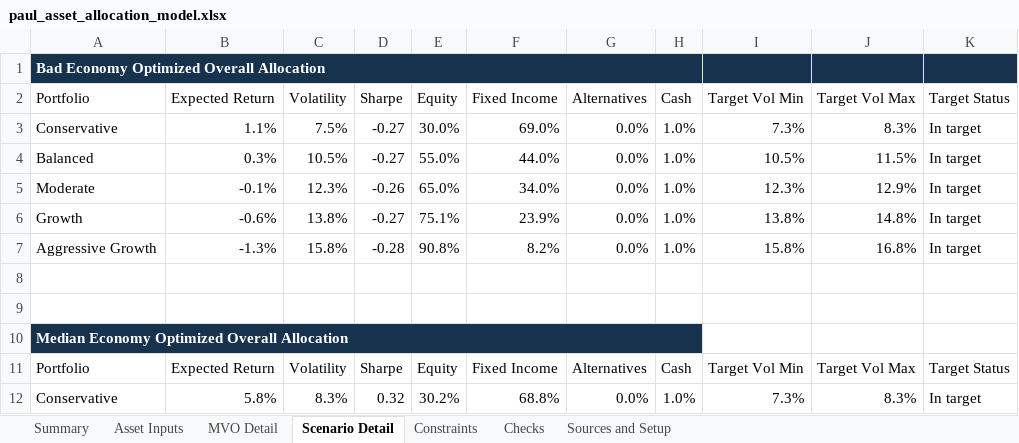
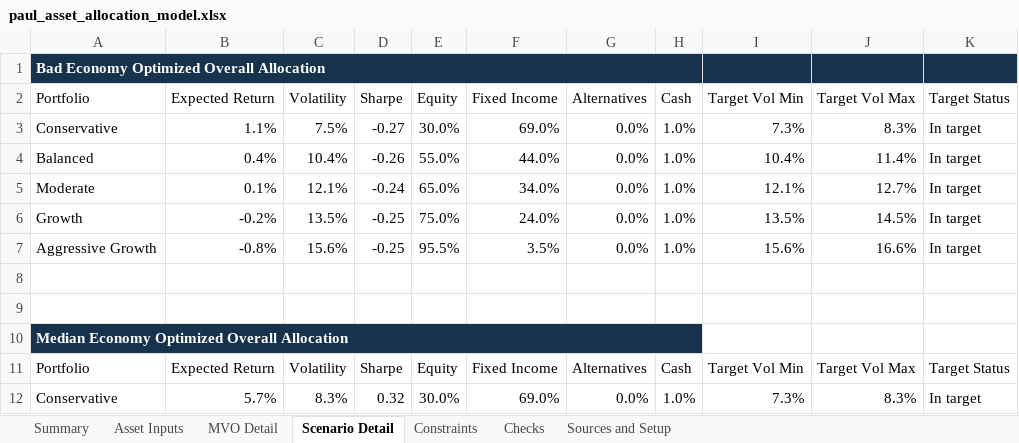
Before and after one commit to heathclevenger/Asset-Allocation, an Excel workbook: outputs/paul_asset_allocation_model.xlsx, sheet Scenario Detail, drawn as a sheet; only a part is shown; values as stored, in another font and other column widths than the file's, no borders; the diff covers the shown part only; the diff names each change by its address in the sheet, - before the commit and + after, or states it on an @@ line.

```diff
--- a/outputs/paul_asset_allocation_model.xlsx (sheet Scenario Detail)
+++ b/outputs/paul_asset_allocation_model.xlsx (sheet Scenario Detail)
-B4 (Expected Return): 0.3%
+B4 (Expected Return): 0.4%
-C4 (Volatility): 10.5%
+C4 (Volatility): 10.4%
-D4 (Sharpe): -0.27
+D4 (Sharpe): -0.26
-I4 (Target Vol Min): 10.5%
+I4 (Target Vol Min): 10.4%
-J4 (Target Vol Max): 11.5%
+J4 (Target Vol Max): 11.4%
-B5 (Expected Return): -0.1%
+B5 (Expected Return): 0.1%
-C5 (Volatility): 12.3%
+C5 (Volatility): 12.1%
-D5 (Sharpe): -0.26
+D5 (Sharpe): -0.24
-I5 (Target Vol Min): 12.3%
+I5 (Target Vol Min): 12.1%
-J5 (Target Vol Max): 12.9%
+J5 (Target Vol Max): 12.7%
-B6 (Expected Return): -0.6%
+B6 (Expected Return): -0.2%
-C6 (Volatility): 13.8%
+C6 (Volatility): 13.5%
-D6 (Sharpe): -0.27
+D6 (Sharpe): -0.25
-E6 (Equity): 75.1%
+E6 (Equity): 75.0%
-F6 (Fixed Income): 23.9%
+F6 (Fixed Income): 24.0%
-I6 (Target Vol Min): 13.8%
+I6 (Target Vol Min): 13.5%
-J6 (Target Vol Max): 14.8%
+J6 (Target Vol Max): 14.5%
-B7 (Expected Return): -1.3%
+B7 (Expected Return): -0.8%
-C7 (Volatility): 15.8%
+C7 (Volatility): 15.6%
-D7 (Sharpe): -0.28
+D7 (Sharpe): -0.25
-E7 (Equity): 90.8%
+E7 (Equity): 95.5%
-F7 (Fixed Income): 8.2%
+F7 (Fixed Income): 3.5%
-I7 (Target Vol Min): 15.8%
+I7 (Target Vol Min): 15.6%
-J7 (Target Vol Max): 16.8%
+J7 (Target Vol Max): 16.6%
-B12 (Expected Return): 5.8%
+B12 (Expected Return): 5.7%
-E12 (Equity): 30.2%
+E12 (Equity): 30.0%
-F12 (Fixed Income): 68.8%
+F12 (Fixed Income): 69.0%
```
Also changed, not shown: 48 edited cells elsewhere in this sheet, sheet Summary, sheet MVO Detail, sheet Constraints, sheet Asset Inputs, sheet Checks, 6 other files.
